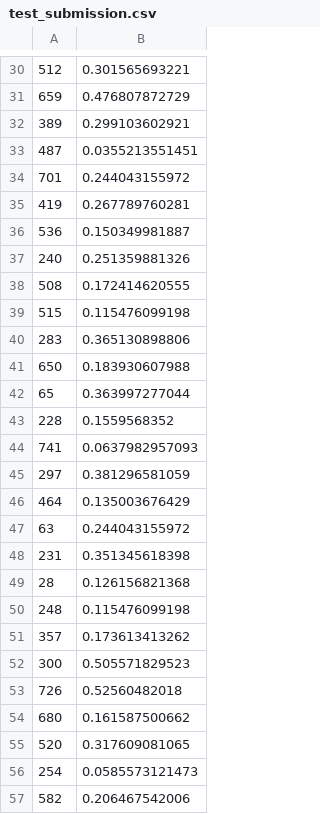
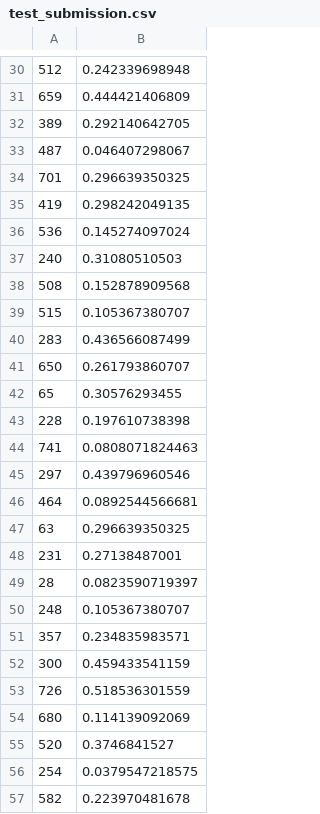
Before and after one commit to ngbolin/BloodDonations, a CSV file: test_submission.csv, drawn as a sheet; only a part is shown, gaps mark what is left out; the diff covers the shown part only.

```diff
--- a/test_submission.csv
+++ b/test_submission.csv
@@ -30,28 +30,28 @@
-512,0.301565693221
-659,0.476807872729
-389,0.299103602921
-487,0.0355213551451
-701,0.244043155972
-419,0.267789760281
-536,0.150349981887
-240,0.251359881326
-508,0.172414620555
-515,0.115476099198
-283,0.365130898806
-650,0.183930607988
-65,0.363997277044
-228,0.1559568352
-741,0.0637982957093
-297,0.381296581059
-464,0.135003676429
-63,0.244043155972
-231,0.351345618398
-28,0.126156821368
-248,0.115476099198
-357,0.173613413262
-300,0.505571829523
-726,0.52560482018
-680,0.161587500662
-520,0.317609081065
-254,0.0585573121473
-582,0.206467542006
+512,0.242339698948
+659,0.444421406809
+389,0.292140642705
+487,0.046407298067
+701,0.296639350325
+419,0.298242049135
+536,0.145274097024
+240,0.31080510503
+508,0.152878909568
+515,0.105367380707
+283,0.436566087499
+650,0.261793860707
+65,0.30576293455
+228,0.197610738398
+741,0.0808071824463
+297,0.439796960546
+464,0.0892544566681
+63,0.296639350325
+231,0.27138487001
+28,0.0823590719397
+248,0.105367380707
+357,0.234835983571
+300,0.459433541159
+726,0.518536301559
+680,0.114139092069
+520,0.3746841527
+254,0.0379547218575
+582,0.223970481678
```
Also changed, not shown: 172 edited cells elsewhere in this file.
